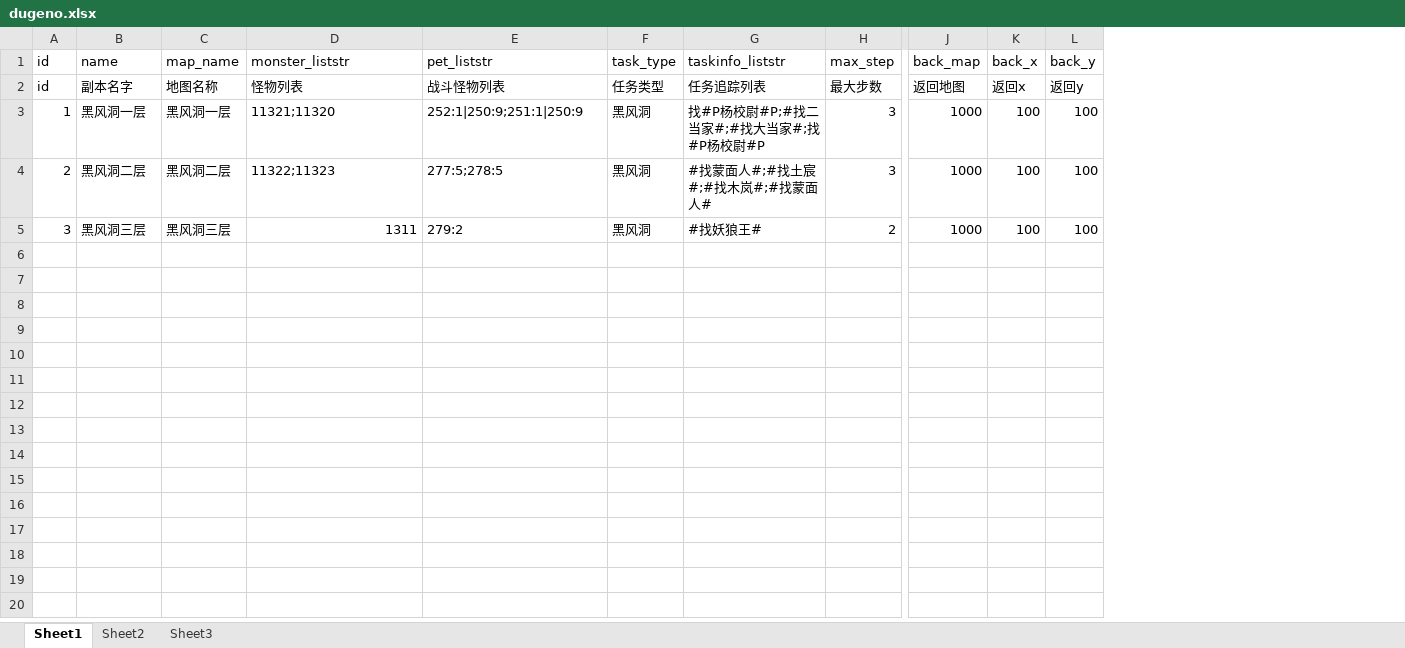
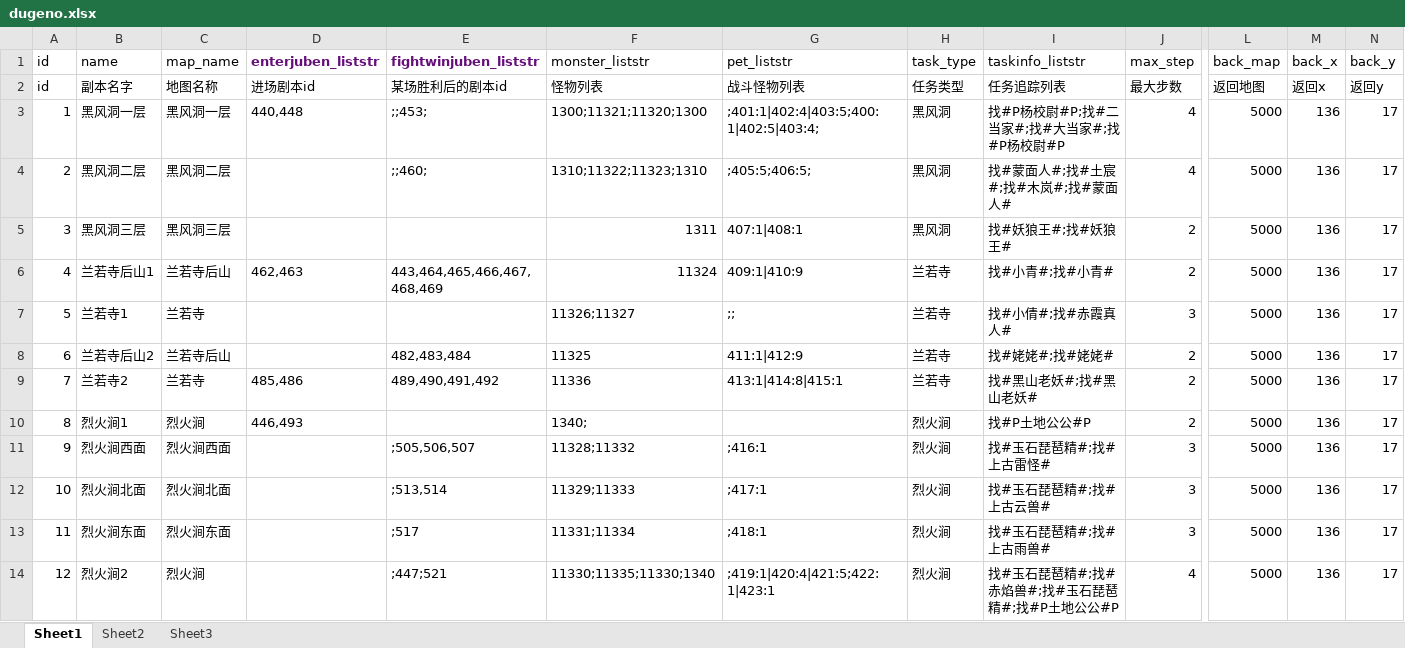
Before and after one commit to jiawengu/wendao-1, an Excel workbook: xls_config/xlsx/dugeno.xlsx, sheet Sheet1, drawn as a sheet; only a part is shown, gaps mark what is left out; values as stored, in another font and other column widths than the file's, no borders; addresses are those after the commit; rows hold the shown columns only; the diff names each change by its address in the sheet, - before the commit and + after, or states it on an @@ line.

```diff
--- a/xls_config/xlsx/dugeno.xlsx (sheet Sheet1)
+++ b/xls_config/xlsx/dugeno.xlsx (sheet Sheet1)
+column D (enterjuben_liststr), rows 2-3: 进场剧本id | 440,448
+column E (fightwinjuben_liststr), rows 2-4: 某场胜利后的剧本id | ;;453; | ;;460;
-F3 (monster_liststr): 11321;11320
+F3 (monster_liststr): 1300;11321;11320;1300
-G3 (pet_liststr): 252:1|250:9;251:1|250:9
+G3 (pet_liststr): ;401:1|402:4|403:5;400:1|402:5|403:4;
-I3 (taskinfo_liststr): 找#P杨校尉#P;#找二当家#;#找大当家#;找#P杨校尉#P
+I3 (taskinfo_liststr): 找#P杨校尉#P;找#二当家#;找#大当家#;找#P杨校尉#P
-J3:J4 (max_step): 3
+J3:J4 (max_step): 4
-L3:L5 (back_map): 1000
+L3:L5 (back_map): 5000
-M3:M5 (back_x): 100
+M3:M5 (back_x): 136
-N3:N5 (back_y): 100
+N3:N5 (back_y): 17
-F4 (monster_liststr): 11322;11323
+F4 (monster_liststr): 1310;11322;11323;1310
-G4 (pet_liststr): 277:5;278:5
+G4 (pet_liststr): ;405:5;406:5;
-I4 (taskinfo_liststr): #找蒙面人#;#找土宸#;#找木岚#;#找蒙面人#
+I4 (taskinfo_liststr): 找#蒙面人#;找#土宸#;找#木岚#;找#蒙面人#
-G5 (pet_liststr): 279:2
+G5 (pet_liststr): 407:1|408:1
-I5 (taskinfo_liststr): #找妖狼王#
+I5 (taskinfo_liststr): 找#妖狼王#;找#妖狼王#
+row 6: 4 | 兰若寺后山1 | 兰若寺后山 | 462,463 | 443,464,465,466,467,468,469 | 11324 | 409:1|410:9 | 兰若寺 | 找#小青#;找#小青# | 2 | 5000 | 136 | 17
+row 7: 5 | 兰若寺1 | 兰若寺 |  |  | 11326;11327 | ;; | 兰若寺 | 找#小倩#;找#赤霞真人# | 3 | 5000 | 136 | 17
+row 8: 6 | 兰若寺后山2 | 兰若寺后山 |  | 482,483,484 | 11325 | 411:1|412:9 | 兰若寺 | 找#姥姥#;找#姥姥# | 2 | 5000 | 136 | 17
+row 9: 7 | 兰若寺2 | 兰若寺 | 485,486 | 489,490,491,492 | 11336 | 413:1|414:8|415:1 | 兰若寺 | 找#黑山老妖#;找#黑山老妖# | 2 | 5000 | 136 | 17
+row 10: 8 | 烈火涧1 | 烈火涧 | 446,493 |  | 1340; |  | 烈火涧 | 找#P土地公公#P | 2 | 5000 | 136 | 17
+row 11: 9 | 烈火涧西面 | 烈火涧西面 |  | ;505,506,507 | 11328;11332 | ;416:1 | 烈火涧 | 找#玉石琵琶精#;找#上古雷怪# | 3 | 5000 | 136 | 17
+row 12: 10 | 烈火涧北面 | 烈火涧北面 |  | ;513,514 | 11329;11333 | ;417:1 | 烈火涧 | 找#玉石琵琶精#;找#上古云兽# | 3 | 5000 | 136 | 17
+row 13: 11 | 烈火涧东面 | 烈火涧东面 |  | ;517 | 11331;11334 | ;418:1 | 烈火涧 | 找#玉石琵琶精#;找#上古雨兽# | 3 | 5000 | 136 | 17
+row 14: 12 | 烈火涧2 | 烈火涧 |  | ;447;521 | 11330;11335;11330;1340 | ;419:1|420:4|421:5;422:1|423:1 | 烈火涧 | 找#玉石琵琶精#;找#赤焰兽#;找#玉石琵琶精#;找#P土地公公#P | 4 | 5000 | 136 | 17
```
Also changed, not shown: 12 other files.
